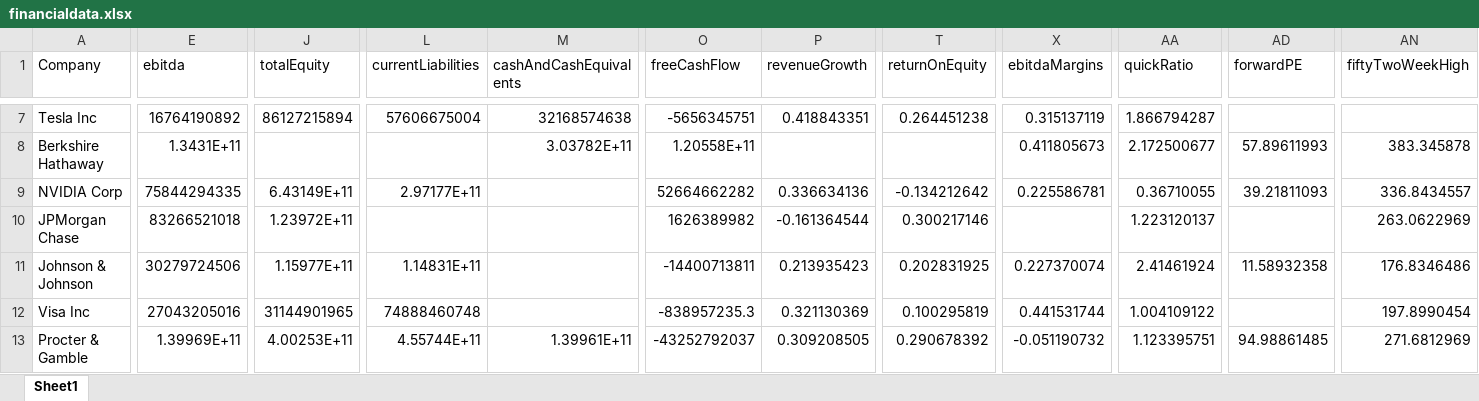
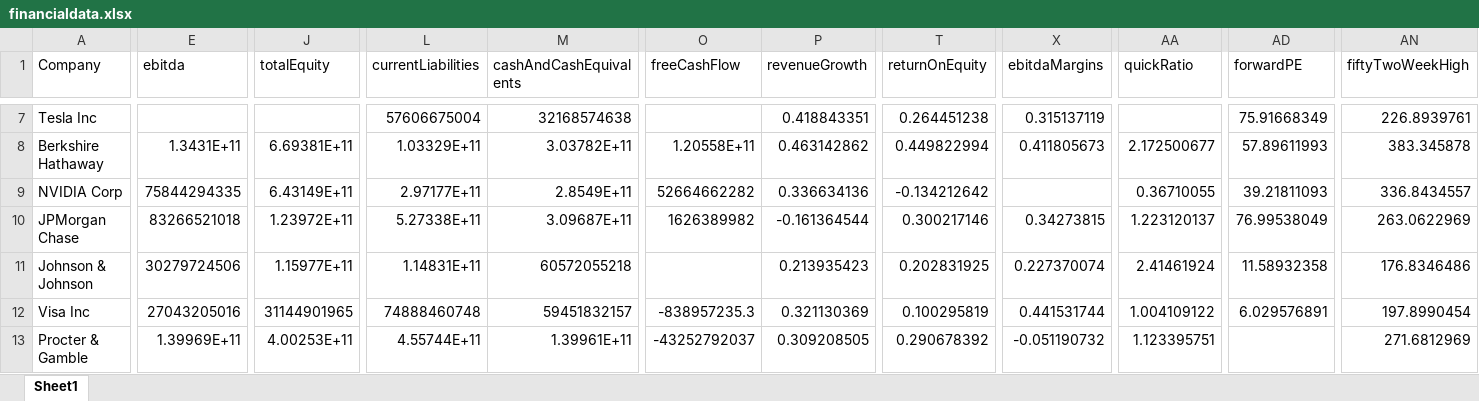
Before and after one commit to SAISURYA-20/Major-Project-Full_Implementation, an Excel workbook: backend/financialdata.xlsx, sheet Sheet1, drawn as a sheet; only a part is shown, gaps mark what is left out; values as stored, in another font and other column widths than the file's, no borders; the diff covers the shown part only; the diff names each change by its address in the sheet, - before the commit and + after, or states it on an @@ line.

```diff
--- a/backend/financialdata.xlsx (sheet Sheet1)
+++ b/backend/financialdata.xlsx (sheet Sheet1)
-E7 (ebitda): 16764190892
+E7 (ebitda): (empty)
-J7 (totalEquity): 86127215894
+J7 (totalEquity): (empty)
-O7 (freeCashFlow): -5656345751
+O7 (freeCashFlow): (empty)
-AA7 (quickRatio): 1.866794287
+AA7 (quickRatio): (empty)
-AD7 (forwardPE): (empty)
+AD7 (forwardPE): 75.91668349
-AN7 (fiftyTwoWeekHigh): (empty)
+AN7 (fiftyTwoWeekHigh): 226.8939761
-J8 (totalEquity): (empty)
+J8 (totalEquity): 6.69381E+11
-L8 (currentLiabilities): (empty)
+L8 (currentLiabilities): 1.03329E+11
-P8 (revenueGrowth): (empty)
+P8 (revenueGrowth): 0.463142862
-T8 (returnOnEquity): (empty)
+T8 (returnOnEquity): 0.449822994
-M9 (cashAndCashEquivalents): (empty)
+M9 (cashAndCashEquivalents): 2.8549E+11
-X9 (ebitdaMargins): 0.225586781
+X9 (ebitdaMargins): (empty)
-L10 (currentLiabilities): (empty)
+L10 (currentLiabilities): 5.27338E+11
-M10 (cashAndCashEquivalents): (empty)
+M10 (cashAndCashEquivalents): 3.09687E+11
-X10 (ebitdaMargins): (empty)
+X10 (ebitdaMargins): 0.34273815
-AD10 (forwardPE): (empty)
+AD10 (forwardPE): 76.99538049
-M11 (cashAndCashEquivalents): (empty)
+M11 (cashAndCashEquivalents): 60572055218
-O11 (freeCashFlow): -14400713811
+O11 (freeCashFlow): (empty)
-M12 (cashAndCashEquivalents): (empty)
+M12 (cashAndCashEquivalents): 59451832157
-AD12 (forwardPE): (empty)
+AD12 (forwardPE): 6.029576891
-AD13 (forwardPE): 94.98861485
+AD13 (forwardPE): (empty)
```
Also changed, not shown: 19 removed rows and 1114 edited cells elsewhere in this sheet, 4 other files.
